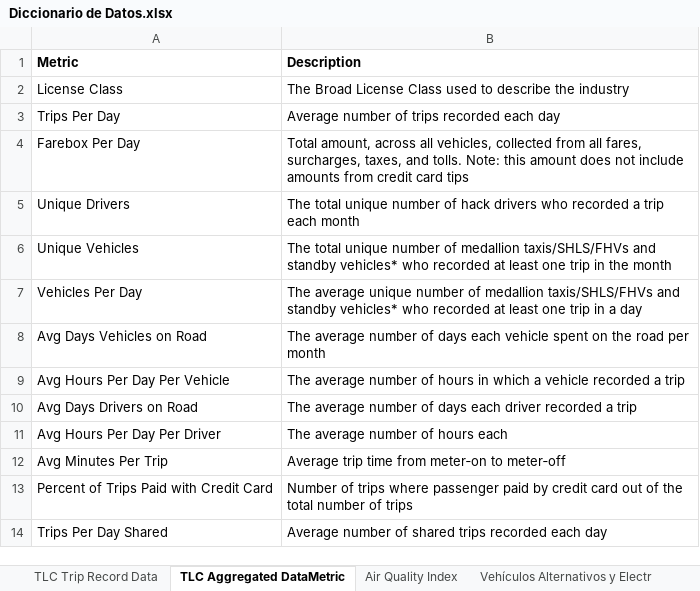
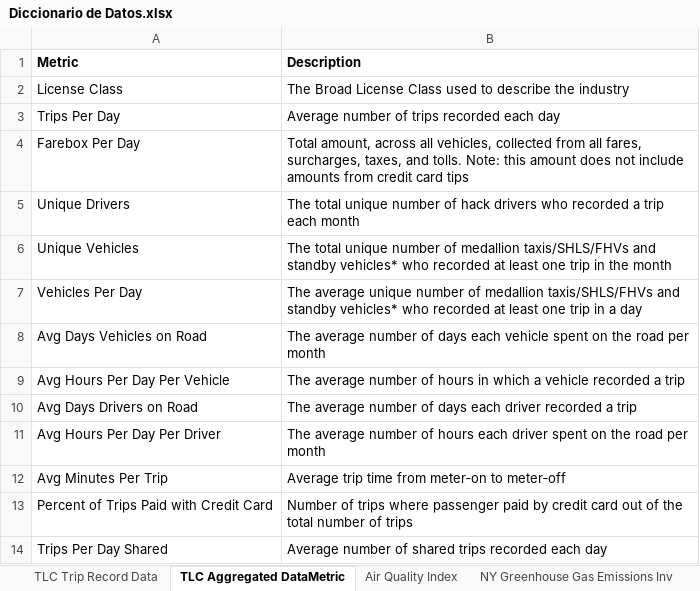
Before and after one commit to mlararossetti/ProyectoFinalSH, an Excel workbook: datasets/1. Originales/dictionarys/Diccionario de Datos.xlsx, sheet TLC Aggregated DataMetric, drawn as a sheet; values as stored, in another font and other column widths than the file's, no borders; the diff names each change by its address in the sheet, - before the commit and + after, or states it on an @@ line.

```diff
--- a/datasets/1. Originales/dictionarys/Diccionario de Datos.xlsx (sheet TLC Aggregated DataMetric)
+++ b/datasets/1. Originales/dictionarys/Diccionario de Datos.xlsx (sheet TLC Aggregated DataMetric)
+sheet tab: NY Greenhouse Gas Emissions Inv
-B11 (Description): …hours each
+B11 (Description): …hours each driver spent on the road per month
```
Also changed, not shown: sheet TLC Trip Record Data, datasets/2. Depurados/Contaminación/Consolidados por Ciudad 2018-2023.xlsx, 7 other files.
